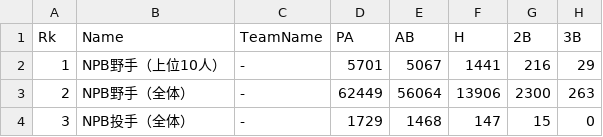
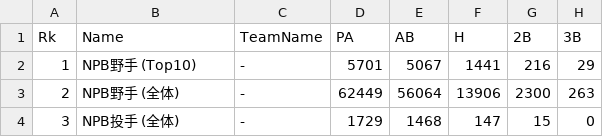
Before and after one commit to haborite/shall-we-bunt, a CSV file: npb_avg_stats.csv, drawn as a sheet; only a part is shown; the diff names each change by its address in the sheet, - before the commit and + after, or states it on an @@ line.

Commit message:
Updates

```diff
--- a/npb_avg_stats.csv
+++ b/npb_avg_stats.csv
-B2 (Name): NPB野手（上位10人）
+B2 (Name): NPB野手 (Top10)
-B3 (Name): NPB野手（全体）
+B3 (Name): NPB野手 (全体)
-B4 (Name): NPB投手（全体）
+B4 (Name): NPB投手 (全体)
```
